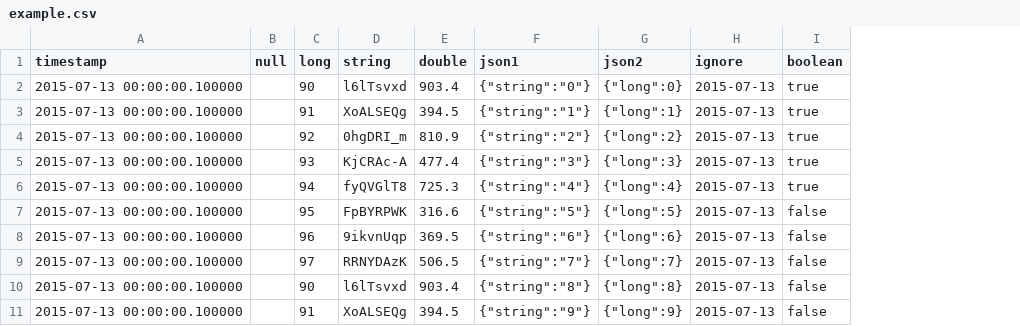
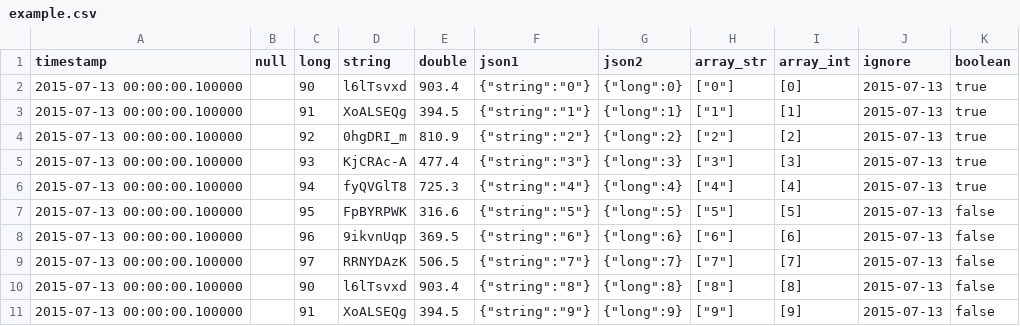
Before and after one commit to medjed/embulk-filter-typecast, a CSV file: example/example.csv, drawn as a sheet; the diff names each change by its address in the sheet, - before the commit and + after, or states it on an @@ line.

```diff
--- a/example/example.csv
+++ b/example/example.csv
+column H (array_str), rows 2-11: ["0"] | ["1"] | ["2"] | ["3"] | ["4"] | ["5"] | ["6"] | ["7"] | ["8"] | ["9"]
+column I (array_int), rows 2-11: [0] | [1] | [2] | [3] | [4] | [5] | [6] | [7] | [8] | [9]
```
Also changed, not shown: 3 other files.
